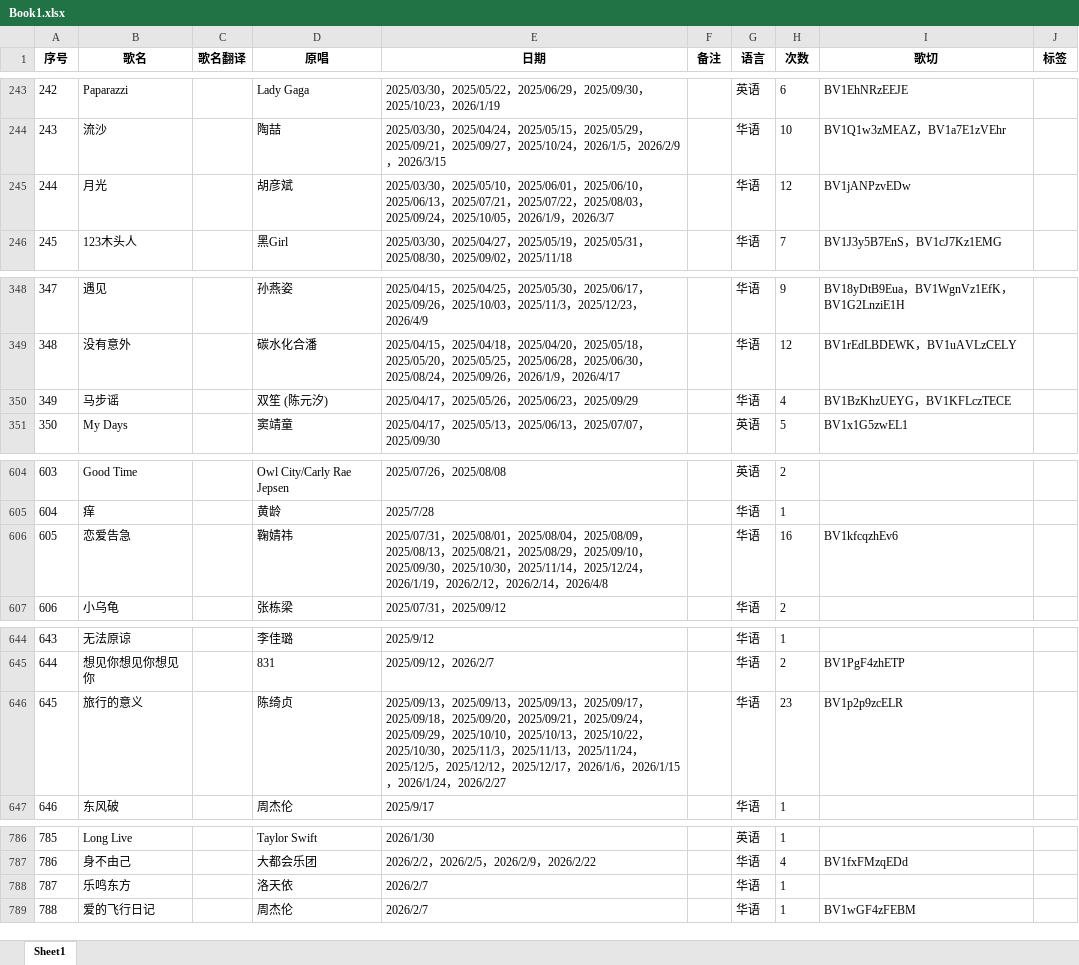
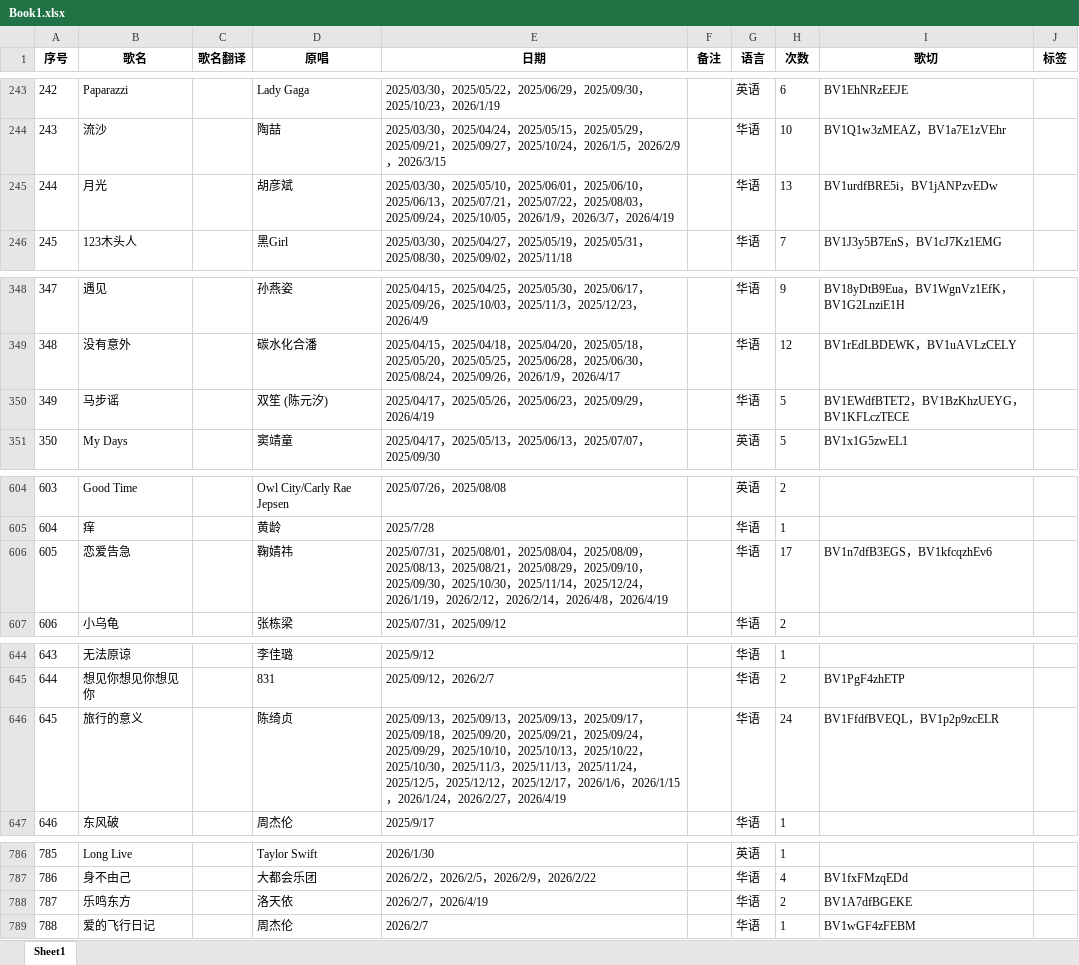
Before and after one commit to mit3urifans/mit3uri-song-list, an Excel workbook: scripts/Book1.xlsx, sheet Sheet1, drawn as a sheet; only a part is shown, gaps mark what is left out; values as stored, in another font and other column widths than the file's, no borders; the diff covers the shown part only; the diff names each change by its address in the sheet, - before the commit and + after, or states it on an @@ line.

```diff
--- a/scripts/Book1.xlsx (sheet Sheet1)
+++ b/scripts/Book1.xlsx (sheet Sheet1)
-E245 (日期): …，2026/3/7
+E245 (日期): …，2026/3/7，2026/4/19
-H245 (次数): 12
+H245 (次数): 13
-I245 (歌切): BV1jANPzvEDw
+I245 (歌切): BV1urdfBRE5i，BV1jANPzvEDw
-E350 (日期): …，2025/09/29
+E350 (日期): …，2025/09/29，2026/4/19
-H350 (次数): 4
+H350 (次数): 5
-I350 (歌切): BV1BzKhzUEYG，BV1KFLczTECE
+I350 (歌切): BV1EWdfBTET2，BV1BzKhzUEYG，BV1KFLczTECE
-E606 (日期): …，2026/4/8
+E606 (日期): …，2026/4/8，2026/4/19
-H606 (次数): 16
+H606 (次数): 17
-I606 (歌切): BV1kfcqzhEv6
+I606 (歌切): BV1n7dfB3EGS，BV1kfcqzhEv6
-E646 (日期): …，2026/2/27
+E646 (日期): …，2026/2/27，2026/4/19
-H646 (次数): 23
+H646 (次数): 24
-I646 (歌切): BV1p2p9zcELR
+I646 (歌切): BV1FfdfBVEQL，BV1p2p9zcELR
-E788 (日期): 2026/2/7
+E788 (日期): 2026/2/7，2026/4/19
-H788 (次数): 1
+H788 (次数): 2
-I788 (歌切): (empty)
+I788 (歌切): BV1A7dfBGEKE
```
Also changed, not shown: 1 added row and 44 edited cells elsewhere in this sheet, 1 other file.
